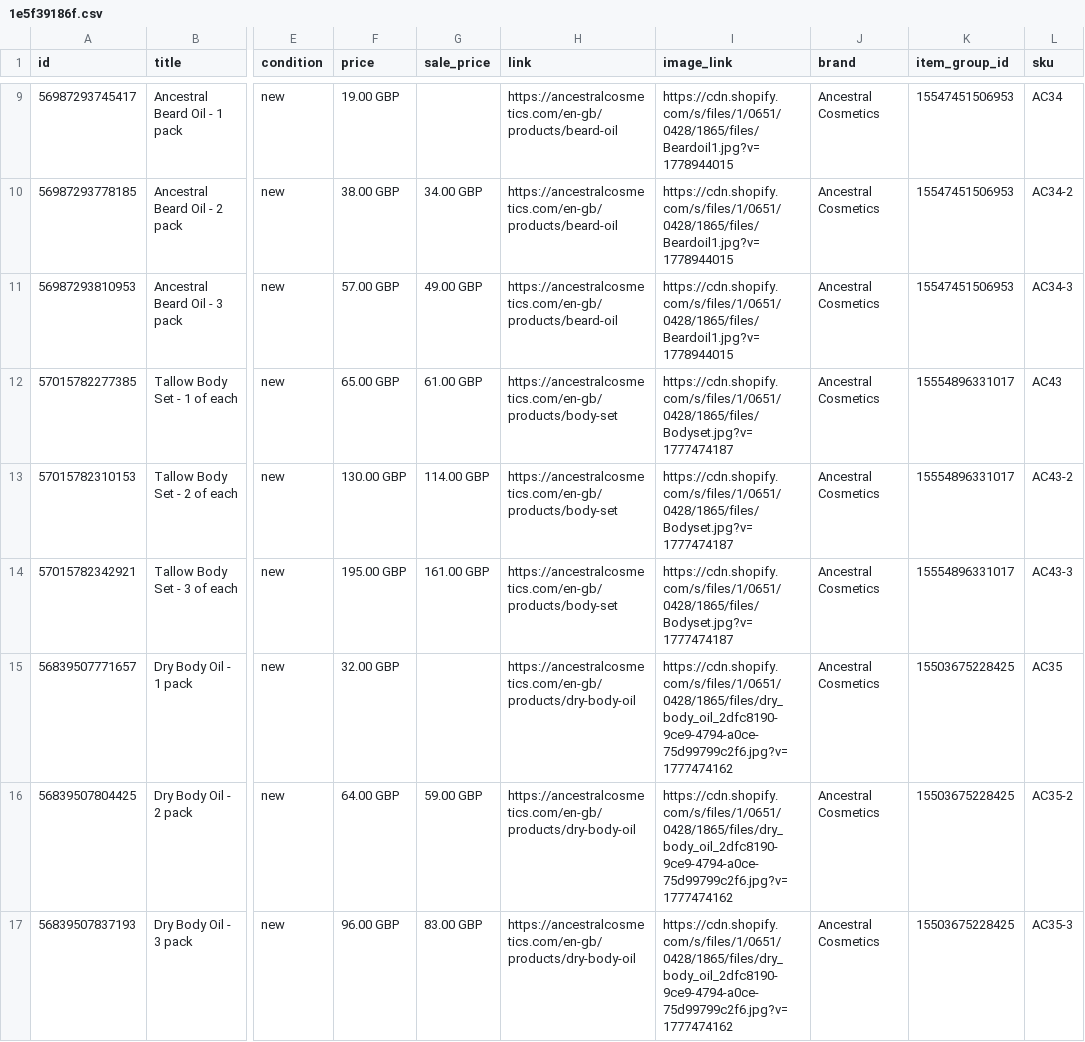
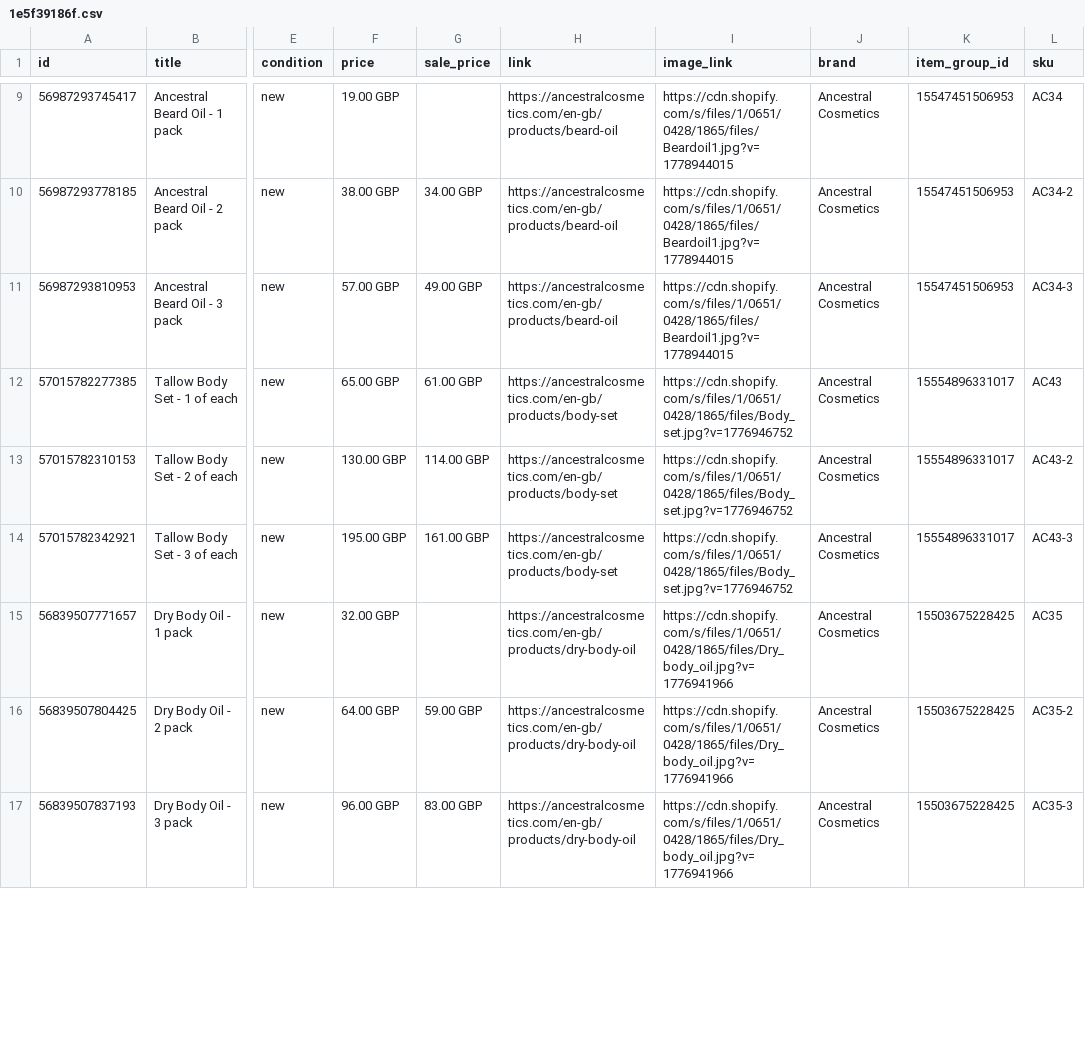
Before and after one commit to will-bonded/bonded-feed-generator, a CSV file: feeds/1e5f39186f.csv, drawn as a sheet; only a part is shown, gaps mark what is left out; the diff covers the shown part only; the diff names each change by its address in the sheet, - before the commit and + after, or states it on an @@ line.

```diff
--- a/feeds/1e5f39186f.csv
+++ b/feeds/1e5f39186f.csv
-I12:I14 (image_link): https://cdn.shopify.com/s/files/1/0651/0428/1865/files/Bodyset.jpg?v=1777474187
+I12:I14 (image_link): https://cdn.shopify.com/s/files/1/0651/0428/1865/files/Body_set.jpg?v=1776946752
-I15:I17 (image_link): https://cdn.shopify.com/s/files/1/0651/0428/1865/files/dry_body_oil_2dfc8190-9ce9-4794-a0ce-75d99799c2f6.jpg?v=1777474162
+I15:I17 (image_link): https://cdn.shopify.com/s/files/1/0651/0428/1865/files/Dry_body_oil.jpg?v=1776941966
```
Also changed, not shown: 9 edited cells elsewhere in this file, 1 other file.
